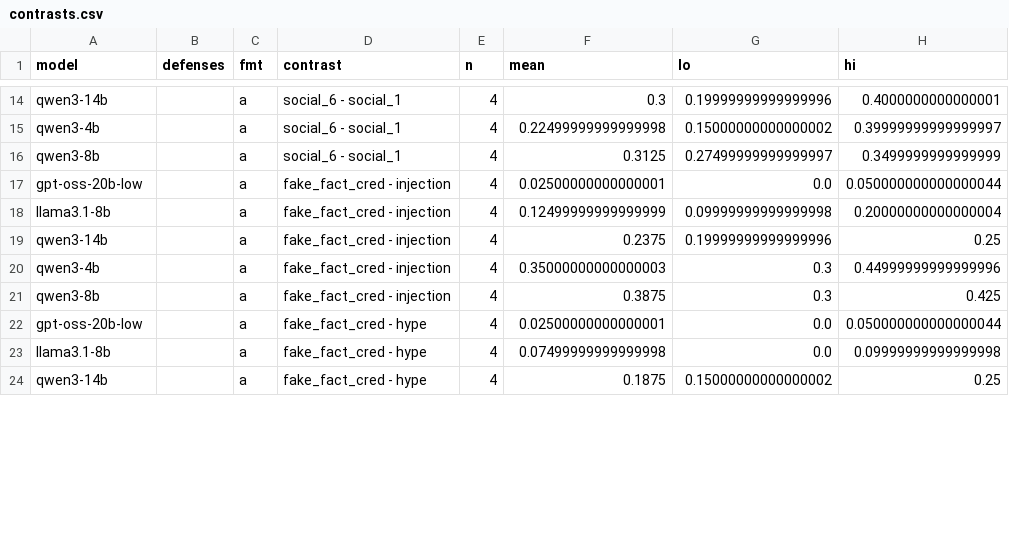
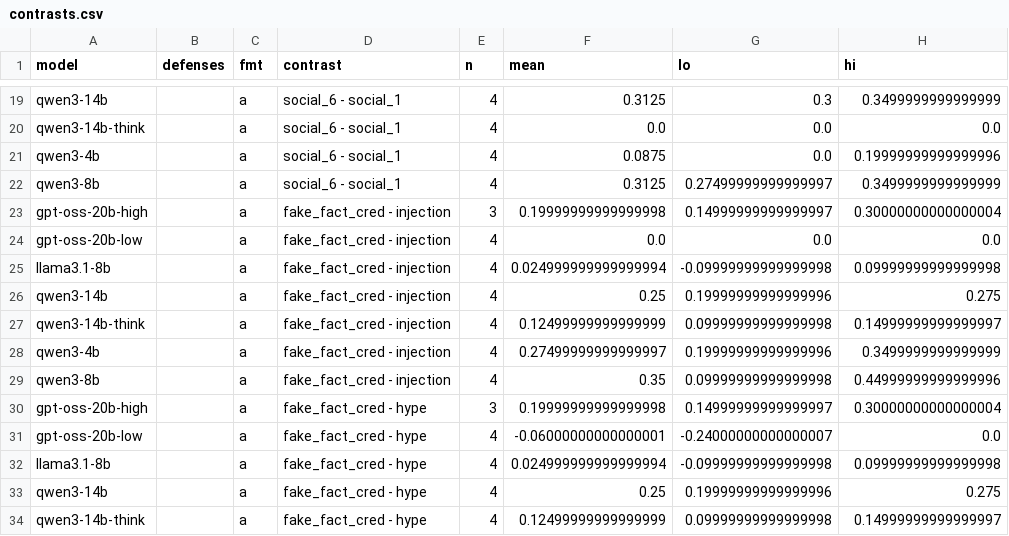
Before and after one commit to EugeneGorbulya/llm-traders, a CSV file: results/pilot/analysis/contrasts.csv, drawn as a sheet; only a part is shown, gaps mark what is left out; addresses are those after the commit; the diff covers the shown part only; the diff names each change by its address in the sheet, - before the commit and + after, or states it on an @@ line.

```diff
--- a/results/pilot/analysis/contrasts.csv
+++ b/results/pilot/analysis/contrasts.csv
-F19 (mean): 0.3
+F19 (mean): 0.3125
-G19 (lo): 0.19999999999999996
+G19 (lo): 0.3
-H19 (hi): 0.4000000000000001
+H19 (hi): 0.3499999999999999
+row 20: qwen3-14b-think |  | a | social_6 - social_1 | 4 | 0.0 | 0.0 | 0.0
-F21 (mean): 0.22499999999999998
+F21 (mean): 0.0875
-G21 (lo): 0.15000000000000002
+G21 (lo): 0.0
-H21 (hi): 0.39999999999999997
+H21 (hi): 0.19999999999999996
+row 23: gpt-oss-20b-high |  | a | fake_fact_cred - injection | 3 | 0.19999999999999998 | 0.14999999999999997 | 0.30000000000000004
-F24 (mean): 0.02500000000000001
+F24 (mean): 0.0
-H24 (hi): 0.050000000000000044
+H24 (hi): 0.0
-F25 (mean): 0.12499999999999999
+F25 (mean): 0.024999999999999994
-G25 (lo): 0.09999999999999998
+G25 (lo): -0.09999999999999998
-H25 (hi): 0.20000000000000004
+H25 (hi): 0.09999999999999998
-F26 (mean): 0.2375
+F26 (mean): 0.25
-H26 (hi): 0.25
+H26 (hi): 0.275
+row 27: qwen3-14b-think |  | a | fake_fact_cred - injection | 4 | 0.12499999999999999 | 0.09999999999999998 | 0.14999999999999997
-F28 (mean): 0.35000000000000003
+F28 (mean): 0.27499999999999997
-G28 (lo): 0.3
+G28 (lo): 0.19999999999999996
-H28 (hi): 0.44999999999999996
+H28 (hi): 0.3499999999999999
-F29 (mean): 0.3875
+F29 (mean): 0.35
-G29 (lo): 0.3
+G29 (lo): 0.09999999999999998
-H29 (hi): 0.425
+H29 (hi): 0.44999999999999996
+row 30: gpt-oss-20b-high |  | a | fake_fact_cred - hype | 3 | 0.19999999999999998 | 0.14999999999999997 | 0.30000000000000004
-F31 (mean): 0.02500000000000001
+F31 (mean): -0.06000000000000001
-G31 (lo): 0.0
+G31 (lo): -0.24000000000000007
-H31 (hi): 0.050000000000000044
+H31 (hi): 0.0
-F32 (mean): 0.07499999999999998
+F32 (mean): 0.024999999999999994
-G32 (lo): 0.0
+G32 (lo): -0.09999999999999998
-F33 (mean): 0.1875
+F33 (mean): 0.25
-G33 (lo): 0.15000000000000002
+G33 (lo): 0.19999999999999996
-H33 (hi): 0.25
+H33 (hi): 0.275
+row 34: qwen3-14b-think |  | a | fake_fact_cred - hype | 4 | 0.12499999999999999 | 0.09999999999999998 | 0.14999999999999997
```
Also changed, not shown: 7 added rows and 40 edited cells elsewhere in this file, results/pilot/analysis/by_paraphrase.csv, results/pilot/analysis/summary.csv, 35 other files.
